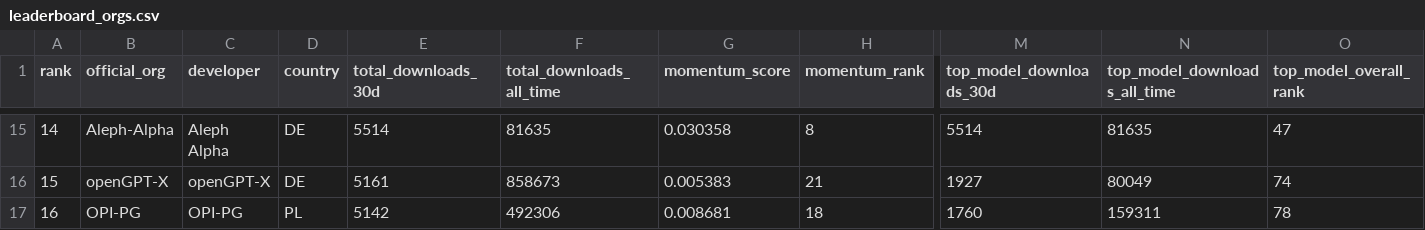
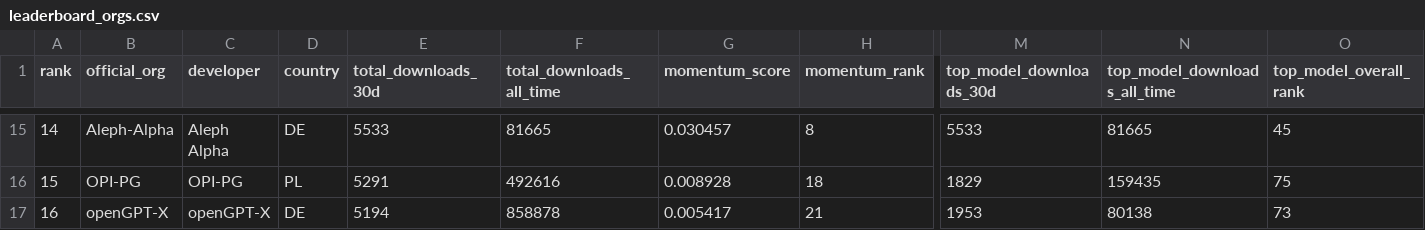
Before and after one commit to speakleash/European-LLM-download-leaderboard, a CSV file: output/leaderboard_orgs.csv, drawn as a sheet; only a part is shown, gaps mark what is left out; the diff covers the shown part only; the diff names each change by its address in the sheet, - before the commit and + after, or states it on an @@ line.

```diff
--- a/output/leaderboard_orgs.csv
+++ b/output/leaderboard_orgs.csv
-E15 (total_downloads_30d): 5514
+E15 (total_downloads_30d): 5533
-F15 (total_downloads_all_time): 81635
+F15 (total_downloads_all_time): 81665
-G15 (momentum_score): 0.030358
+G15 (momentum_score): 0.030457
-M15 (top_model_downloads_30d): 5514
+M15 (top_model_downloads_30d): 5533
-N15 (top_model_downloads_all_time): 81635
+N15 (top_model_downloads_all_time): 81665
-O15 (top_model_overall_rank): 47
+O15 (top_model_overall_rank): 45
-B16 (official_org): openGPT-X
+B16 (official_org): OPI-PG
-C16 (developer): openGPT-X
+C16 (developer): OPI-PG
-D16 (country): DE
+D16 (country): PL
-E16 (total_downloads_30d): 5161
+E16 (total_downloads_30d): 5291
-F16 (total_downloads_all_time): 858673
+F16 (total_downloads_all_time): 492616
-G16 (momentum_score): 0.005383
+G16 (momentum_score): 0.008928
-H16 (momentum_rank): 21
+H16 (momentum_rank): 18
-M16 (top_model_downloads_30d): 1927
+M16 (top_model_downloads_30d): 1829
-N16 (top_model_downloads_all_time): 80049
+N16 (top_model_downloads_all_time): 159435
-O16 (top_model_overall_rank): 74
+O16 (top_model_overall_rank): 75
-B17 (official_org): OPI-PG
+B17 (official_org): openGPT-X
-C17 (developer): OPI-PG
+C17 (developer): openGPT-X
-D17 (country): PL
+D17 (country): DE
-E17 (total_downloads_30d): 5142
+E17 (total_downloads_30d): 5194
-F17 (total_downloads_all_time): 492306
+F17 (total_downloads_all_time): 858878
-G17 (momentum_score): 0.008681
+G17 (momentum_score): 0.005417
-H17 (momentum_rank): 18
+H17 (momentum_rank): 21
-M17 (top_model_downloads_30d): 1760
+M17 (top_model_downloads_30d): 1953
-N17 (top_model_downloads_all_time): 159311
+N17 (top_model_downloads_all_time): 80138
-O17 (top_model_overall_rank): 78
+O17 (top_model_overall_rank): 73
```
Also changed, not shown: 160 edited cells elsewhere in this file, output/leaderboard.csv, 12 other files.
